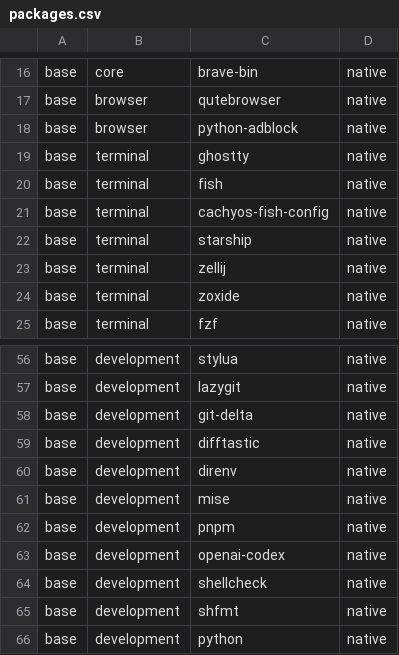
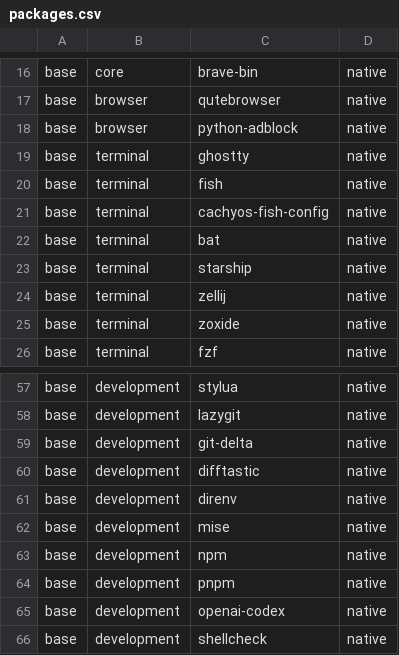
Before and after one commit to jesus-molano/dotfiles, a CSV file: packages.csv, drawn as a sheet; only a part is shown, gaps mark what is left out; the shorter side is filled out with more unchanged rows.

```diff
--- a/packages.csv
+++ b/packages.csv
@@ -21,2 +21,3 @@ base,terminal,fish,native
 base,terminal,cachyos-fish-config,native
+base,terminal,bat,native
 base,terminal,starship,native
@@ -61,2 +62,3 @@ base,development,direnv,native
 base,development,mise,native
+base,development,npm,native
 base,development,pnpm,native
```
Also changed, not shown: 25 other files.
